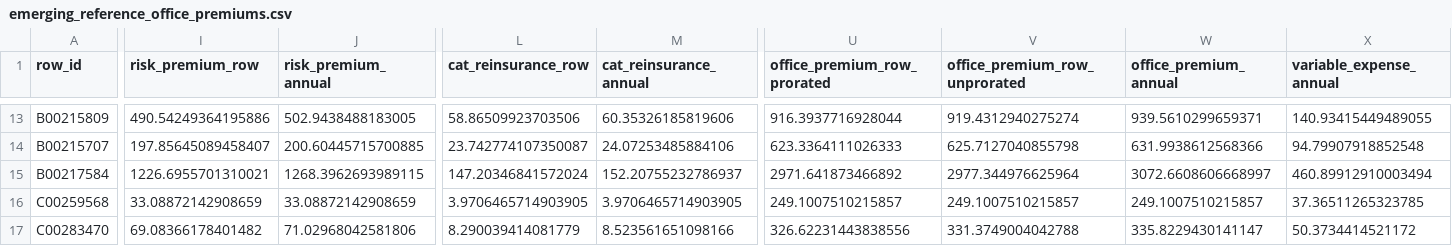
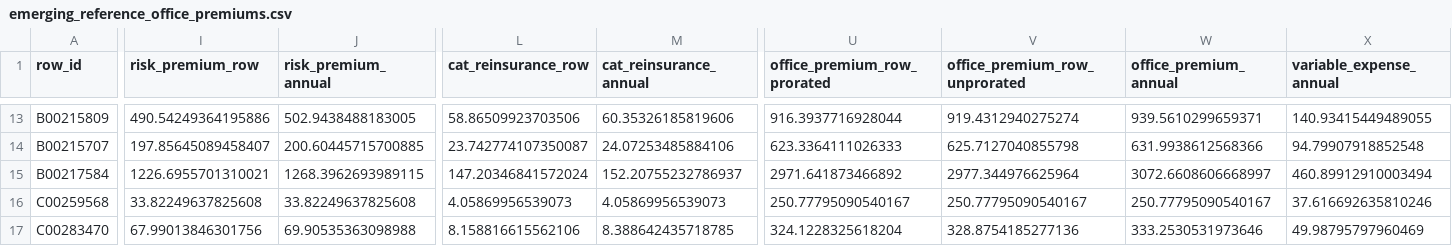
Before and after one commit to AlexanderTroyScott/2026-ai-assisted-hackathon, a CSV file: outputs/metrics/emerging_reference_office_premiums.csv, drawn as a sheet; only a part is shown, gaps mark what is left out; the diff covers the shown part only; the diff names each change by its address in the sheet, - before the commit and + after, or states it on an @@ line.

Commit message:
metrics: D-086 gate verdicts + exp-030 run metadata and office premiums [D-086]

```diff
--- a/outputs/metrics/emerging_reference_office_premiums.csv
+++ b/outputs/metrics/emerging_reference_office_premiums.csv
-I16 (risk_premium_row): 33.08872142908659
+I16 (risk_premium_row): 33.82249637825608
-J16 (risk_premium_annual): 33.08872142908659
+J16 (risk_premium_annual): 33.82249637825608
-L16 (cat_reinsurance_row): 3.9706465714903905
+L16 (cat_reinsurance_row): 4.05869956539073
-M16 (cat_reinsurance_annual): 3.9706465714903905
+M16 (cat_reinsurance_annual): 4.05869956539073
-U16 (office_premium_row_prorated): 249.1007510215857
+U16 (office_premium_row_prorated): 250.77795090540167
-V16 (office_premium_row_unprorated): 249.1007510215857
+V16 (office_premium_row_unprorated): 250.77795090540167
-W16 (office_premium_annual): 249.1007510215857
+W16 (office_premium_annual): 250.77795090540167
-X16 (variable_expense_annual): 37.36511265323785
+X16 (variable_expense_annual): 37.616692635810246
-I17 (risk_premium_row): 69.08366178401482
+I17 (risk_premium_row): 67.99013846301756
-J17 (risk_premium_annual): 71.02968042581806
+J17 (risk_premium_annual): 69.90535363098988
-L17 (cat_reinsurance_row): 8.290039414081779
+L17 (cat_reinsurance_row): 8.158816615562106
-M17 (cat_reinsurance_annual): 8.523561651098166
+M17 (cat_reinsurance_annual): 8.388642435718785
-U17 (office_premium_row_prorated): 326.62231443838556
+U17 (office_premium_row_prorated): 324.1228325618204
-V17 (office_premium_row_unprorated): 331.3749004042788
+V17 (office_premium_row_unprorated): 328.8754185277136
-W17 (office_premium_annual): 335.8229430141147
+W17 (office_premium_annual): 333.2530531973646
-X17 (variable_expense_annual): 50.3734414521172
+X17 (variable_expense_annual): 49.98795797960469
```
Also changed, not shown: 56 edited cells elsewhere in this file, 4 other files.
